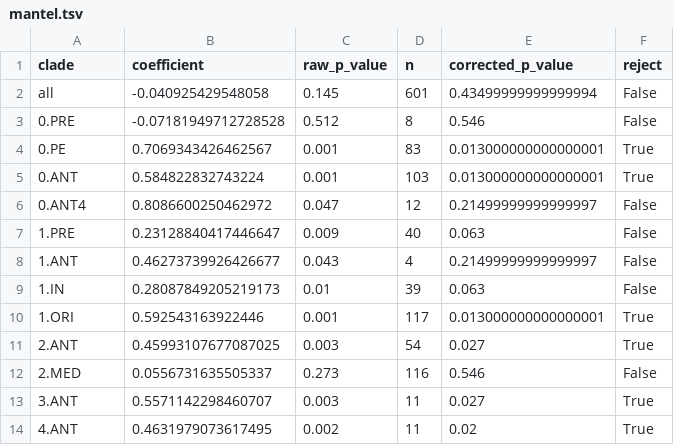
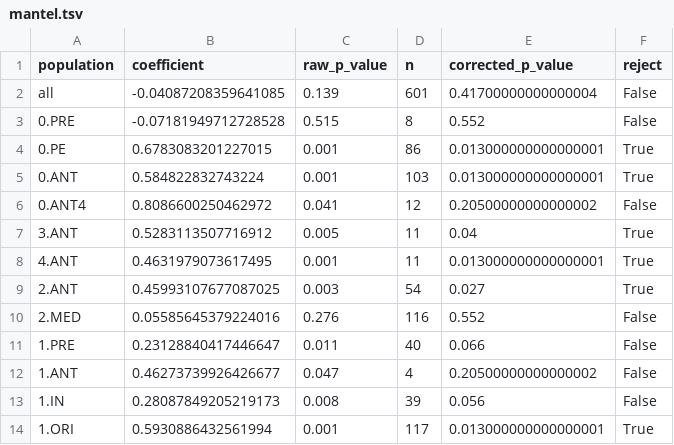
Before and after one commit to ktmeaton/plague-phylogeography-projects, a TSV file: main/iqtree/all/chromosome/full/filter5/filter-taxa/mantel.tsv, drawn as a sheet.

```diff
--- a/main/iqtree/all/chromosome/full/filter5/filter-taxa/mantel.tsv
+++ b/main/iqtree/all/chromosome/full/filter5/filter-taxa/mantel.tsv
@@ -1,14 +1,14 @@
-clade	coefficient	raw_p_value	n	corrected_p_value	reject
-all	-0.040925429548058	0.145	601	0.43499999999999994	False
-0.PRE	-0.07181949712728528	0.512	8	0.546	False
-0.PE	0.7069343426462567	0.001	83	0.013000000000000001	True
+population	coefficient	raw_p_value	n	corrected_p_value	reject
+all	-0.04087208359641085	0.139	601	0.41700000000000004	False
+0.PRE	-0.07181949712728528	0.515	8	0.552	False
+0.PE	0.6783083201227015	0.001	86	0.013000000000000001	True
 0.ANT	0.584822832743224	0.001	103	0.013000000000000001	True
-0.ANT4	0.8086600250462972	0.047	12	0.21499999999999997	False
-1.PRE	0.23128840417446647	0.009	40	0.063	False
-1.ANT	0.46273739926426677	0.043	4	0.21499999999999997	False
-1.IN	0.28087849205219173	0.01	39	0.063	False
-1.ORI	0.592543163922446	0.001	117	0.013000000000000001	True
+0.ANT4	0.8086600250462972	0.041	12	0.20500000000000002	False
+3.ANT	0.5283113507716912	0.005	11	0.04	True
+4.ANT	0.4631979073617495	0.001	11	0.013000000000000001	True
 2.ANT	0.45993107677087025	0.003	54	0.027	True
-2.MED	0.0556731635505337	0.273	116	0.546	False
-3.ANT	0.5571142298460707	0.003	11	0.027	True
-4.ANT	0.4631979073617495	0.002	11	0.02	True
+2.MED	0.05585645379224016	0.276	116	0.552	False
+1.PRE	0.23128840417446647	0.011	40	0.066	False
+1.ANT	0.46273739926426677	0.047	4	0.20500000000000002	False
+1.IN	0.28087849205219173	0.008	39	0.056	False
+1.ORI	0.5930886432561994	0.001	117	0.013000000000000001	True
```
Also changed, not shown: main/iqtree/all/chromosome/full/filter5/filter-taxa/rtt.tsv, main/mugration/all/chromosome/full/filter5/province_states.csv, 50 other files.
